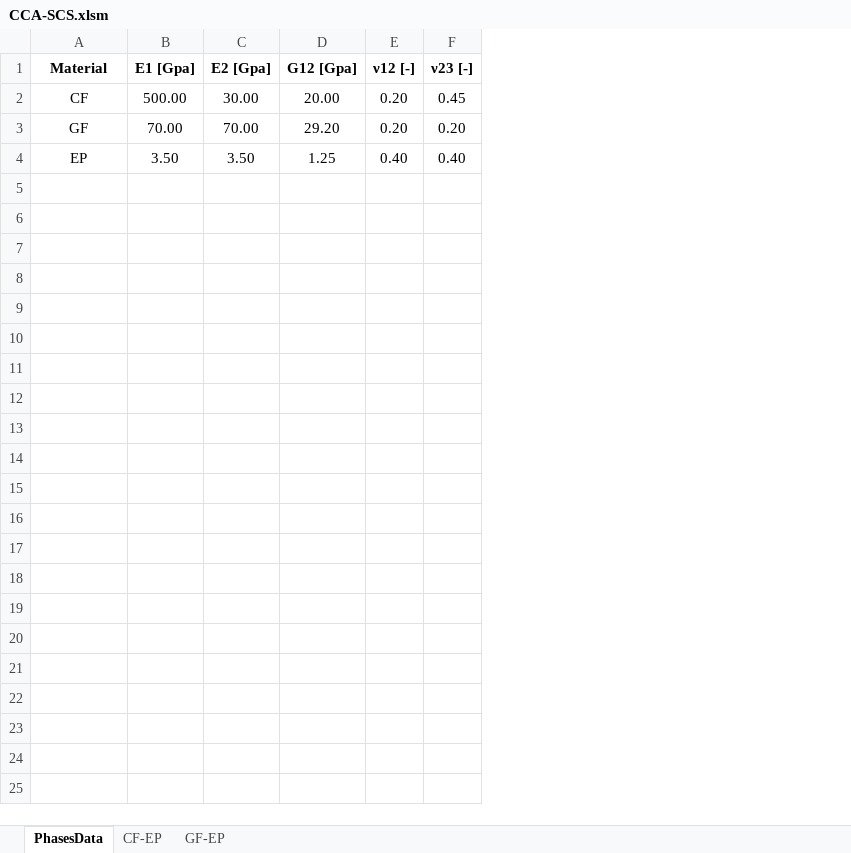
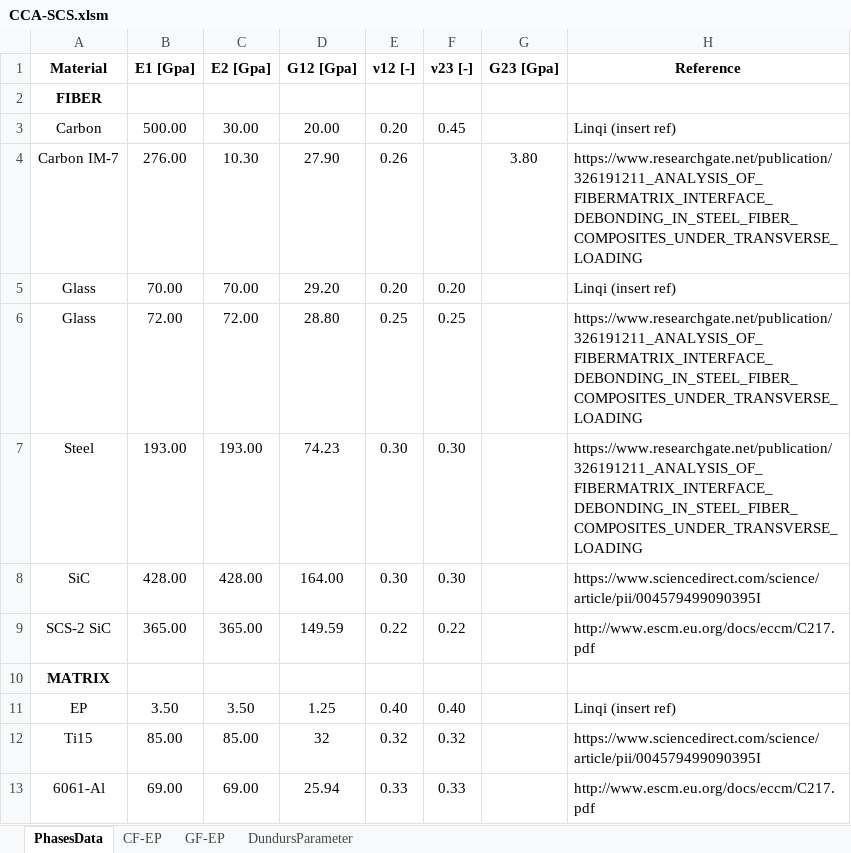
Before and after one commit to LucaDiStasio/thinPlyMechanics, an Excel workbook: VBA/CCA-SCS.xlsm, sheet PhasesData, drawn as a sheet; values as stored, in another font and other column widths than the file's, no borders; addresses are those after the commit; the diff names each change by its address in the sheet, - before the commit and + after, or states it on an @@ line.

Commit message:
commit on 22:08:2018 at 13:45:25

```diff
--- a/VBA/CCA-SCS.xlsm (sheet PhasesData)
+++ b/VBA/CCA-SCS.xlsm (sheet PhasesData)
+sheet tab: DundursParameter
+column G (G23 [Gpa]), empty
+column H (Reference), row 3: Linqi (insert ref); row 5: Linqi (insert ref); row 11: Linqi (insert ref)
+row 2: FIBER
-A3 (Material): CF
+A3 (Material): Carbon
+row 4: Carbon IM-7 | 276.00 | 10.30 | 27.90 | 0.26 |  | 3.80 | https://www.researchgate.net/publication/326191211_ANALYSIS_OF_FIBERMATRIX_INTERFACE_DEBONDING_IN_STEEL_FIBER_COMPOSITES_UNDER_TRANSVERSE_LOADING
-A5 (Material): GF
+A5 (Material): Glass
+row 6: Glass | 72.00 | 72.00 | 28.80 | 0.25 | 0.25 |  | https://www.researchgate.net/publication/326191211_ANALYSIS_OF_FIBERMATRIX_INTERFACE_DEBONDING_IN_STEEL_FIBER_COMPOSITES_UNDER_TRANSVERSE_LOADING
+row 7: Steel | 193.00 | 193.00 | 74.23 | 0.30 | 0.30 |  | https://www.researchgate.net/publication/326191211_ANALYSIS_OF_FIBERMATRIX_INTERFACE_DEBONDING_IN_STEEL_FIBER_COMPOSITES_UNDER_TRANSVERSE_LOADING
+row 8: SiC | 428.00 | 428.00 | 164.00 | 0.30 | 0.30 |  | https://www.sciencedirect.com/science/article/pii/004579499090395I
+row 9: SCS-2 SiC | 365.00 | 365.00 | 149.59 | 0.22 | 0.22 |  | http://www.escm.eu.org/docs/eccm/C217.pdf
+row 10: MATRIX
+row 12: Ti15 | 85.00 | 85.00 | 32 | 0.32 | 0.32 |  | https://www.sciencedirect.com/science/article/pii/004579499090395I
+row 13: 6061-Al | 69.00 | 69.00 | 25.94 | 0.33 | 0.33 |  | http://www.escm.eu.org/docs/eccm/C217.pdf
```
Also changed, not shown: formulas that keep their value.
